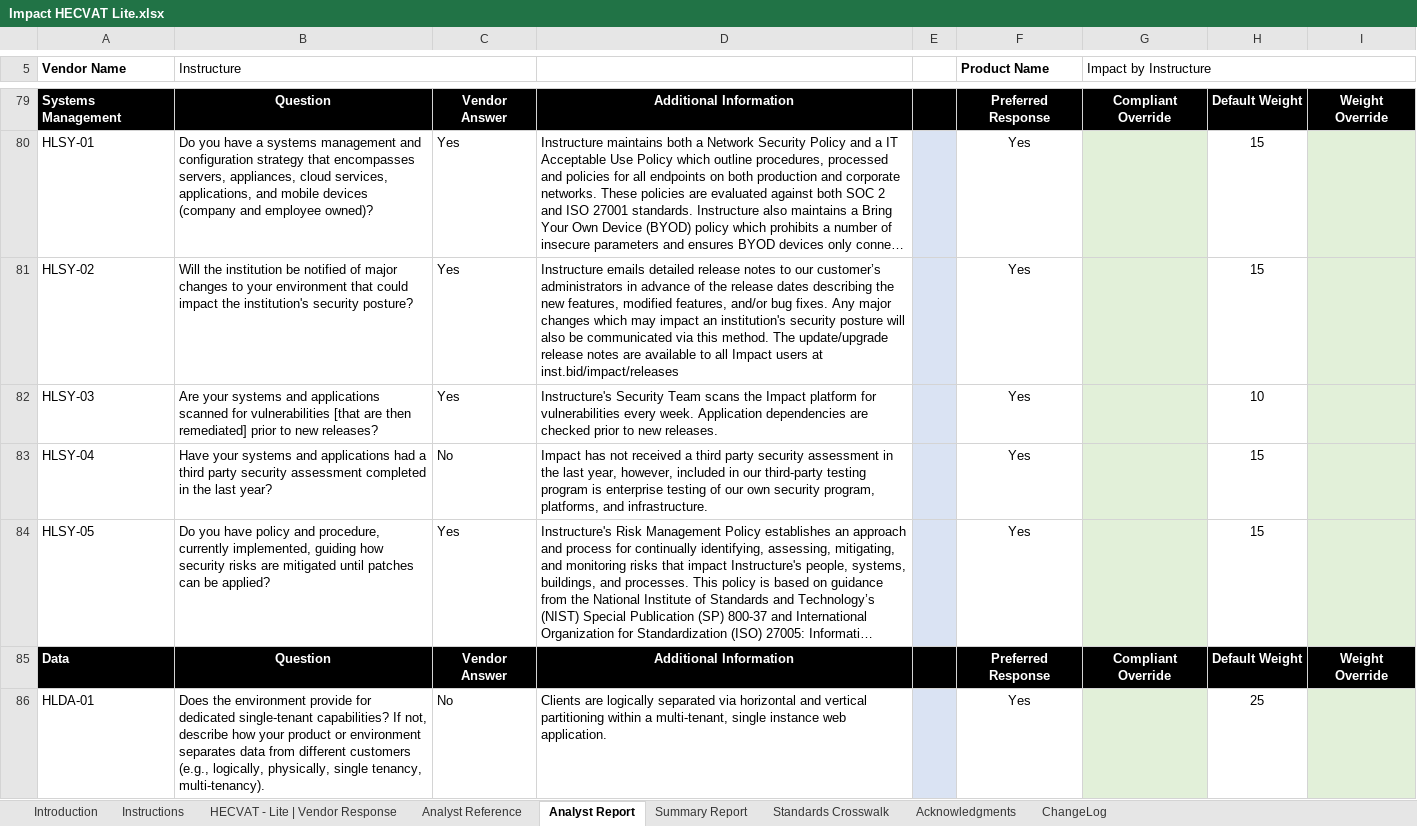
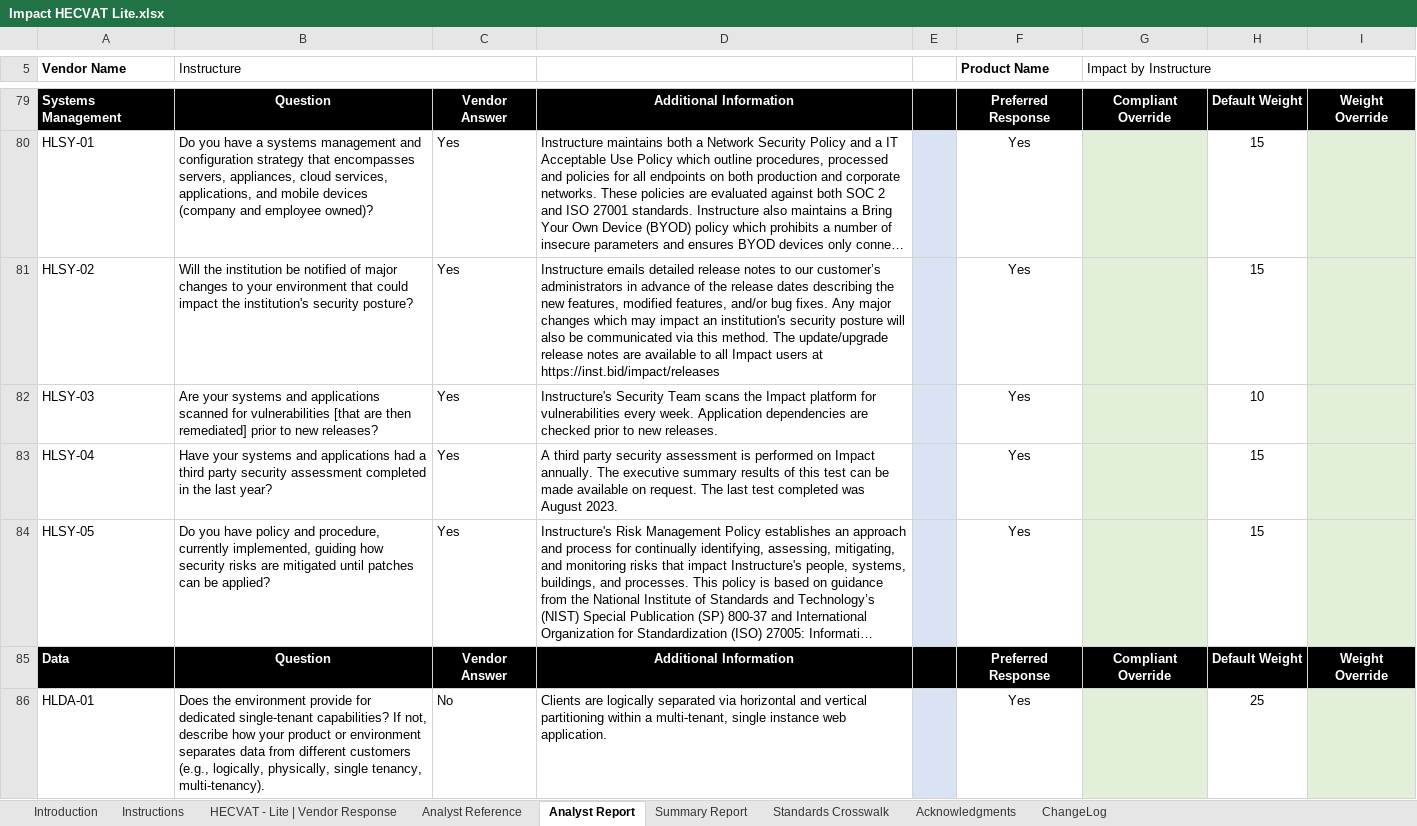
Before and after one commit to instructure/instructure-compliance-packages, an Excel workbook: Impact/Impact HECVAT Lite.xlsx, sheet Analyst Report, drawn as a sheet; only a part is shown, gaps mark what is left out; long unchanged cells end in …; values as stored, in another font and other column widths than the file's, no borders; conditional formats not drawn; the diff covers the shown part only; the diff names each change by its address in the sheet, - before the commit and + after, or states it on an @@ line.

```diff
--- a/Impact/Impact HECVAT Lite.xlsx (sheet Analyst Report)
+++ b/Impact/Impact HECVAT Lite.xlsx (sheet Analyst Report)
-D81: …users at inst.bid/impact/releases
+D81: …users at https://inst.bid/impact/releases
-C83: No
+C83: Yes
-D83: Impact has not received a third party security assessment in the last year, however, included in our third-party testing program is enterprise testing of our own security program, platforms, and infrastructure.
+D83: A third party security assessment is performed on Impact annually. The executive summary results of this test can be made available on request. The last test completed was August 2023.
```
Also changed, not shown: 21 edited cells elsewhere in this sheet, sheet HECVAT - Lite | Vendor Response, sheet Summary Report, charts or pictures.
